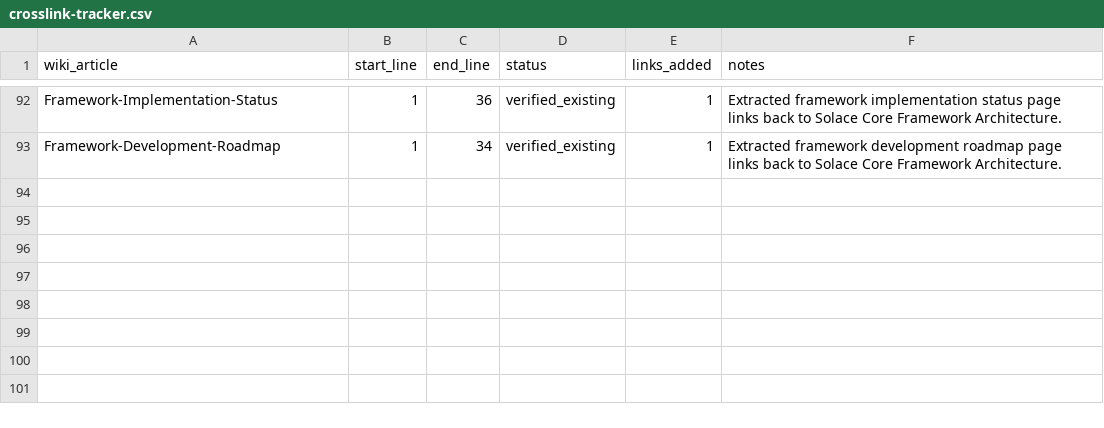
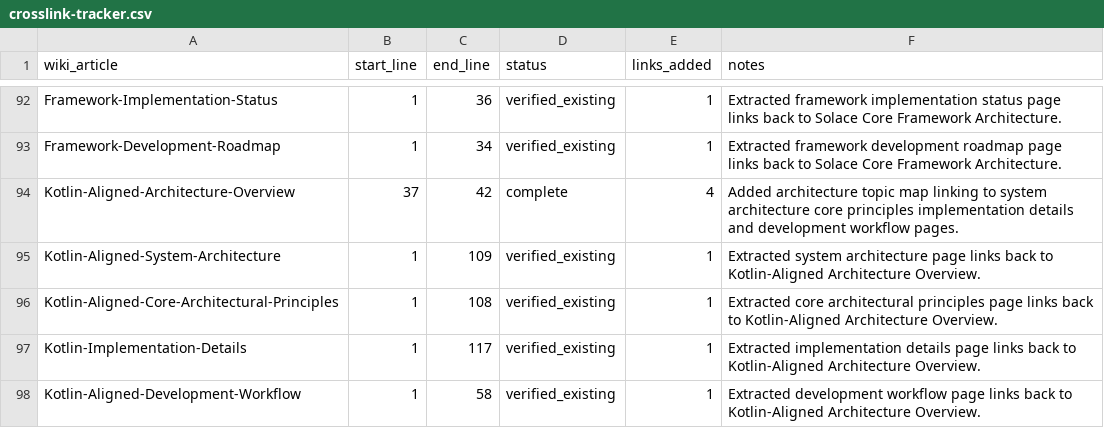
Before and after one commit to SolaceHarmony/SolaceCore, a CSV file: wiki/crosslink-tracker.csv, drawn as a sheet; only a part is shown, gaps mark what is left out.

```diff
--- a/wiki/crosslink-tracker.csv
+++ b/wiki/crosslink-tracker.csv
@@ -93 +93,6 @@ Framework-Implementation-Status,1,36,verified_existing,1,"Extracted framework im
 Framework-Development-Roadmap,1,34,verified_existing,1,"Extracted framework development roadmap page links back to Solace Core Framework Architecture."
+Kotlin-Aligned-Architecture-Overview,37,42,complete,4,"Added architecture topic map linking to system architecture core principles implementation details and development workflow pages."
+Kotlin-Aligned-System-Architecture,1,109,verified_existing,1,"Extracted system architecture page links back to Kotlin-Aligned Architecture Overview."
+Kotlin-Aligned-Core-Architectural-Principles,1,108,verified_existing,1,"Extracted core architectural principles page links back to Kotlin-Aligned Architecture Overview."
+Kotlin-Implementation-Details,1,117,verified_existing,1,"Extracted implementation details page links back to Kotlin-Aligned Architecture Overview."
+Kotlin-Aligned-Development-Workflow,1,58,verified_existing,1,"Extracted development workflow page links back to Kotlin-Aligned Architecture Overview."
```
Also changed, not shown: wiki/curation-tracker.csv, 6 other files.
